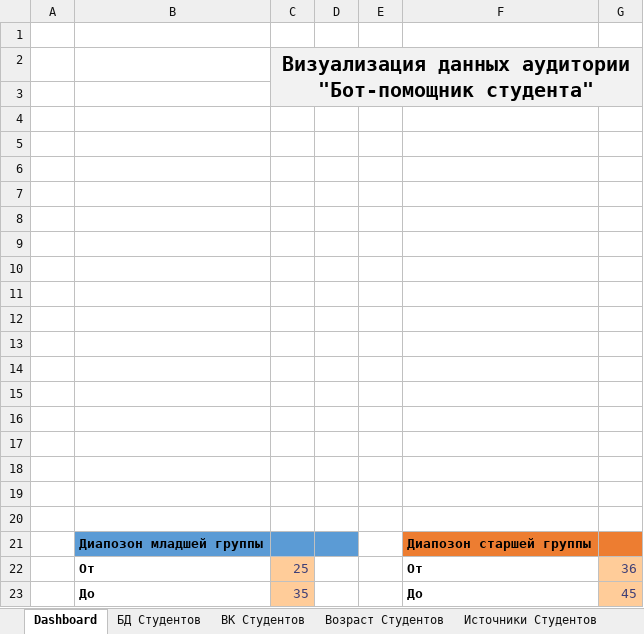
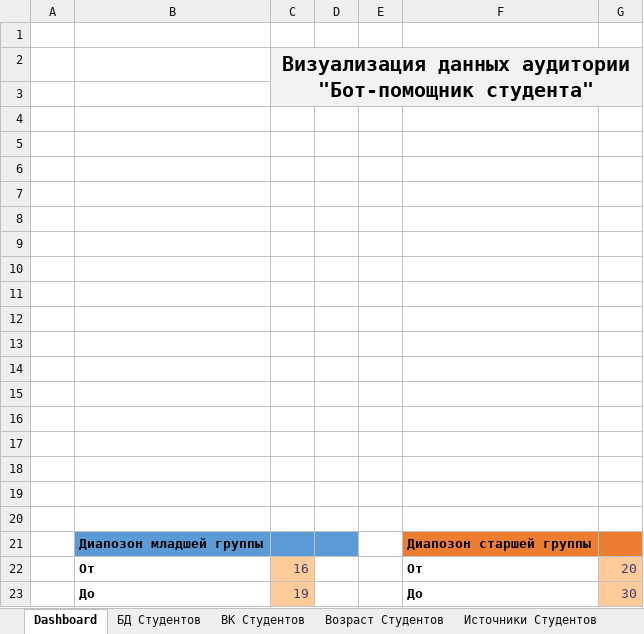
Before and after one commit to Kolonin-Gleb/MISIS_intro, an Excel workbook: Python_Bot our group project/Dashboard bot clients.xlsx, sheet Dashboard, drawn as a sheet; values as stored, in another font and other column widths than the file's, no borders; charts and pictures not drawn; the diff names each change by its address in the sheet, - before the commit and + after, or states it on an @@ line.

Commit message:
Dashboard completed

```diff
--- a/Python_Bot our group project/Dashboard bot clients.xlsx (sheet Dashboard)
+++ b/Python_Bot our group project/Dashboard bot clients.xlsx (sheet Dashboard)
-C22: 25
+C22: 16
-G22: 36
+G22: 20
-C23: 35
+C23: 19
-G23: 45
+G23: 30
```
Also changed, not shown: sheet БД Студентов, sheet Источники Студентов, sheet Возраст Студентов, hidden cells, charts or pictures, 6 other files.
